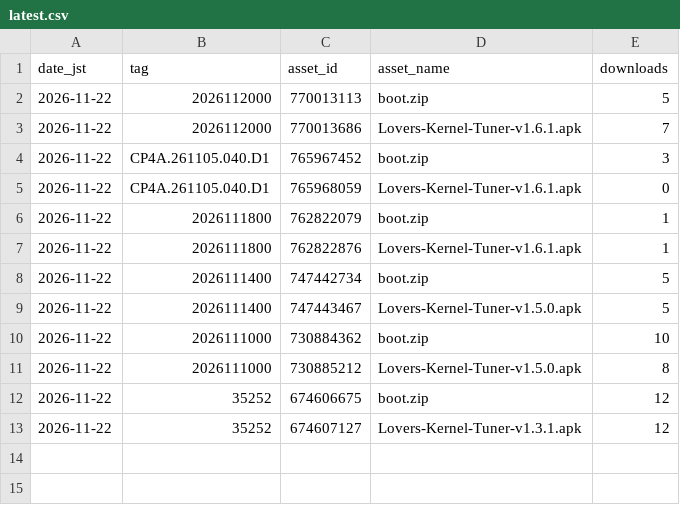
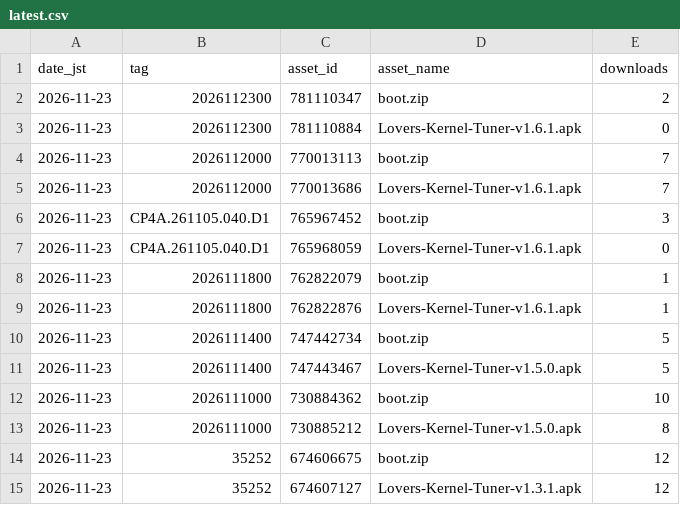
Before and after one commit to lovers-jp/Lovers_Kernel_BakaSU, a CSV file: stats/latest.csv, drawn as a sheet.

```diff
--- a/stats/latest.csv
+++ b/stats/latest.csv
@@ -1,13 +1,15 @@
 date_jst,tag,asset_id,asset_name,downloads
-2026-11-22,2026112000,770013113,boot.zip,5
-2026-11-22,2026112000,770013686,Lovers-Kernel-Tuner-v1.6.1.apk,7
-2026-11-22,CP4A.261105.040.D1,765967452,boot.zip,3
-2026-11-22,CP4A.261105.040.D1,765968059,Lovers-Kernel-Tuner-v1.6.1.apk,0
-2026-11-22,2026111800,762822079,boot.zip,1
-2026-11-22,2026111800,762822876,Lovers-Kernel-Tuner-v1.6.1.apk,1
-2026-11-22,2026111400,747442734,boot.zip,5
-2026-11-22,2026111400,747443467,Lovers-Kernel-Tuner-v1.5.0.apk,5
-2026-11-22,2026111000,730884362,boot.zip,10
-2026-11-22,2026111000,730885212,Lovers-Kernel-Tuner-v1.5.0.apk,8
-2026-11-22,35252,674606675,boot.zip,12
-2026-11-22,35252,674607127,Lovers-Kernel-Tuner-v1.3.1.apk,12
+2026-11-23,2026112300,781110347,boot.zip,2
+2026-11-23,2026112300,781110884,Lovers-Kernel-Tuner-v1.6.1.apk,0
+2026-11-23,2026112000,770013113,boot.zip,7
+2026-11-23,2026112000,770013686,Lovers-Kernel-Tuner-v1.6.1.apk,7
+2026-11-23,CP4A.261105.040.D1,765967452,boot.zip,3
+2026-11-23,CP4A.261105.040.D1,765968059,Lovers-Kernel-Tuner-v1.6.1.apk,0
+2026-11-23,2026111800,762822079,boot.zip,1
+2026-11-23,2026111800,762822876,Lovers-Kernel-Tuner-v1.6.1.apk,1
+2026-11-23,2026111400,747442734,boot.zip,5
+2026-11-23,2026111400,747443467,Lovers-Kernel-Tuner-v1.5.0.apk,5
+2026-11-23,2026111000,730884362,boot.zip,10
+2026-11-23,2026111000,730885212,Lovers-Kernel-Tuner-v1.5.0.apk,8
+2026-11-23,35252,674606675,boot.zip,12
+2026-11-23,35252,674607127,Lovers-Kernel-Tuner-v1.3.1.apk,12
```
Also changed, not shown: 2 other files.
